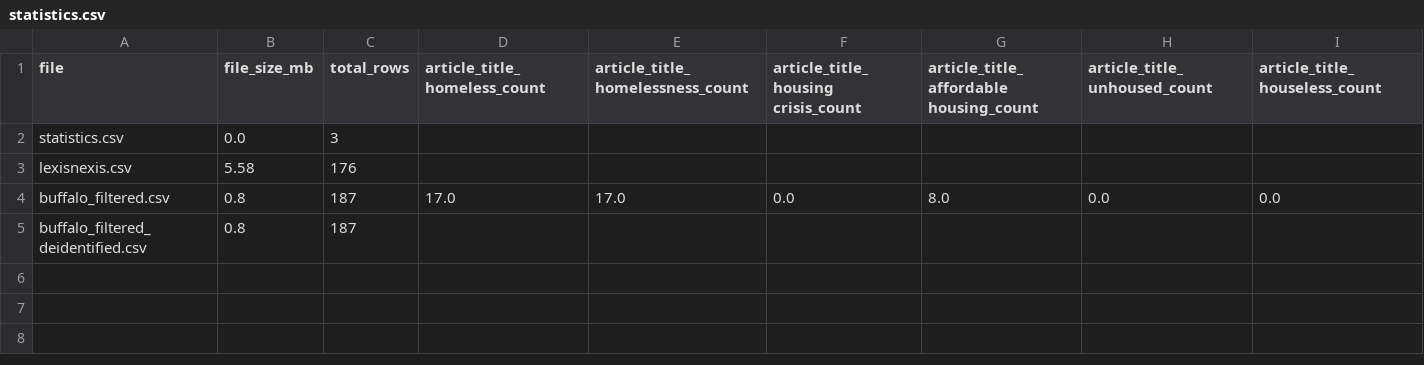
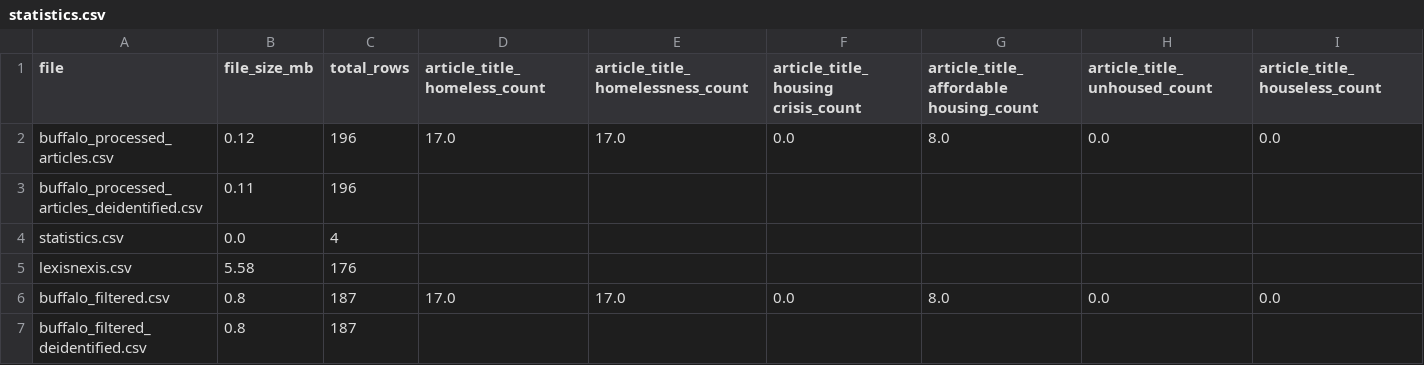
Before and after one commit to Homelessness-Project/multimodal_peh_dataset, a CSV file: data/buffalo/newspaper/statistics.csv, drawn as a sheet; only a part is shown; addresses are those after the commit; rows hold the shown columns only; the diff names each change by its address in the sheet, - before the commit and + after, or states it on an @@ line.

```diff
--- a/data/buffalo/newspaper/statistics.csv
+++ b/data/buffalo/newspaper/statistics.csv
+row 2: buffalo_processed_articles.csv | 0.12 | 196 | 17.0 | 17.0 | 0.0 | 8.0 | 0.0 | 0.0
+row 3: buffalo_processed_articles_deidentified.csv | 0.11 | 196
-C4 (total_rows): 3
+C4 (total_rows): 4
```
Also changed, not shown: data/baltimore/newspaper/statistics.csv, data/fayetteville/newspaper/statistics.csv, 54 other files.
